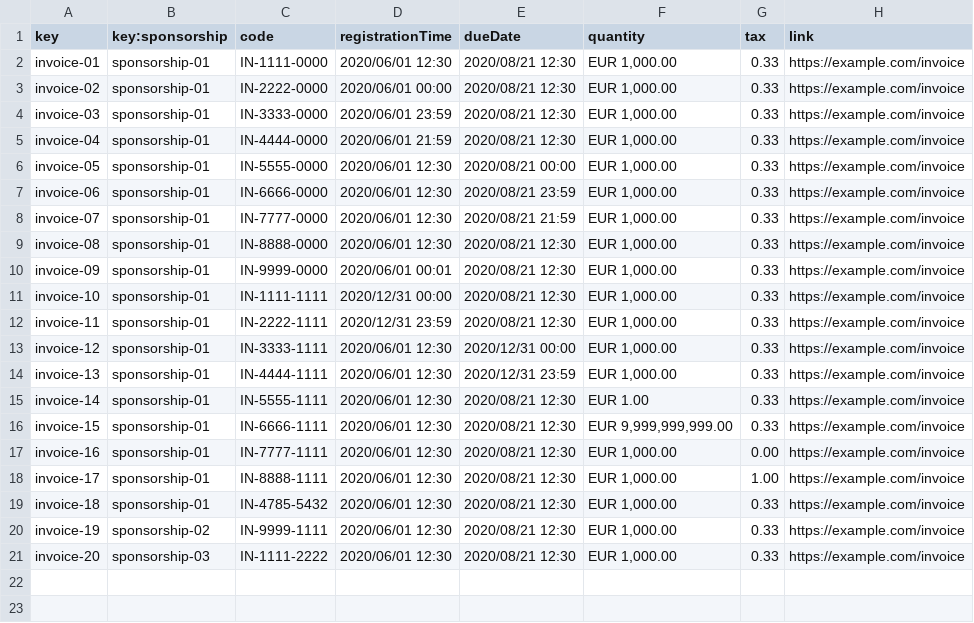
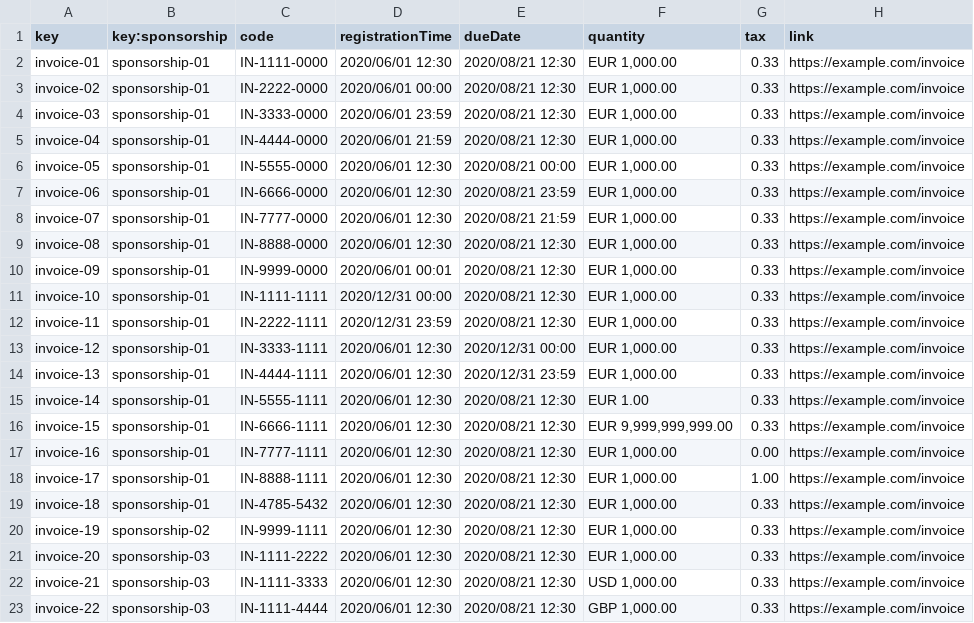
Before and after one commit to jormunrod/Acme-SF-24.1.1, a CSV file: src/main/webapp/WEB-INF/resources/sample-data/invoice.csv, drawn as a sheet; the diff names each change by its address in the sheet, - before the commit and + after, or states it on an @@ line.

```diff
--- a/src/main/webapp/WEB-INF/resources/sample-data/invoice.csv
+++ b/src/main/webapp/WEB-INF/resources/sample-data/invoice.csv
+row 22: invoice-21 | sponsorship-03 | IN-1111-3333 | 2020/06/01 12:30 | 2020/08/21 12:30 | USD 1,000.00 | 0.33 | https://example.com/invoice
+row 23: invoice-22 | sponsorship-03 | IN-1111-4444 | 2020/06/01 12:30 | 2020/08/21 12:30 | GBP 1,000.00 | 0.33 | https://example.com/invoice
```
Also changed, not shown: src/main/webapp/WEB-INF/resources/sample-data/sponsorship.csv.
